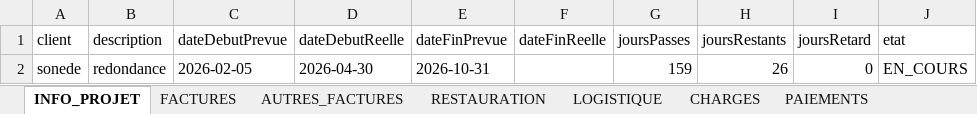
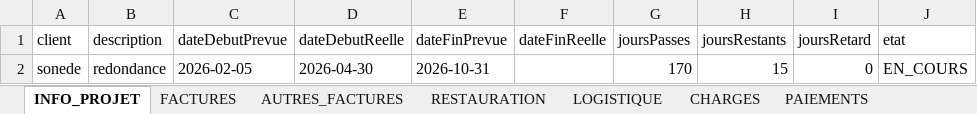
Before and after one commit to RochdiPro/projet_cost, an Excel workbook: src/assets/projets/Projet_sonede_redondance.xlsx, sheet INFO_PROJET, drawn as a sheet; values as stored, in another font and other column widths than the file's, no borders; the diff names each change by its address in the sheet, - before the commit and + after, or states it on an @@ line.

```diff
--- a/src/assets/projets/Projet_sonede_redondance.xlsx (sheet INFO_PROJET)
+++ b/src/assets/projets/Projet_sonede_redondance.xlsx (sheet INFO_PROJET)
-G2 (joursPasses): 159
+G2 (joursPasses): 170
-H2 (joursRestants): 26
+H2 (joursRestants): 15
```
Also changed, not shown: sheet FACTURES, sheet LOGISTIQUE, sheet RESTAURATION, sheet PAIEMENTS, sheet SOUS_TRAITANCE, src/assets/projets/Projet_additive_CLC_CLSB_Solution_additive_delice.xlsx.
